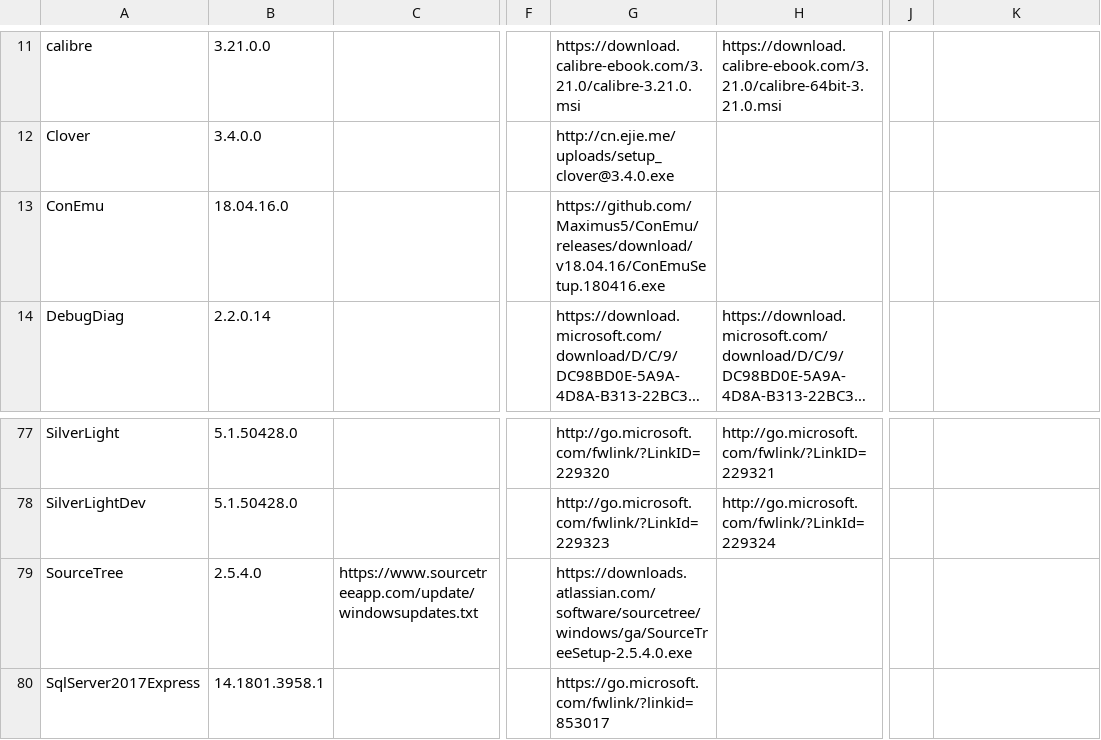
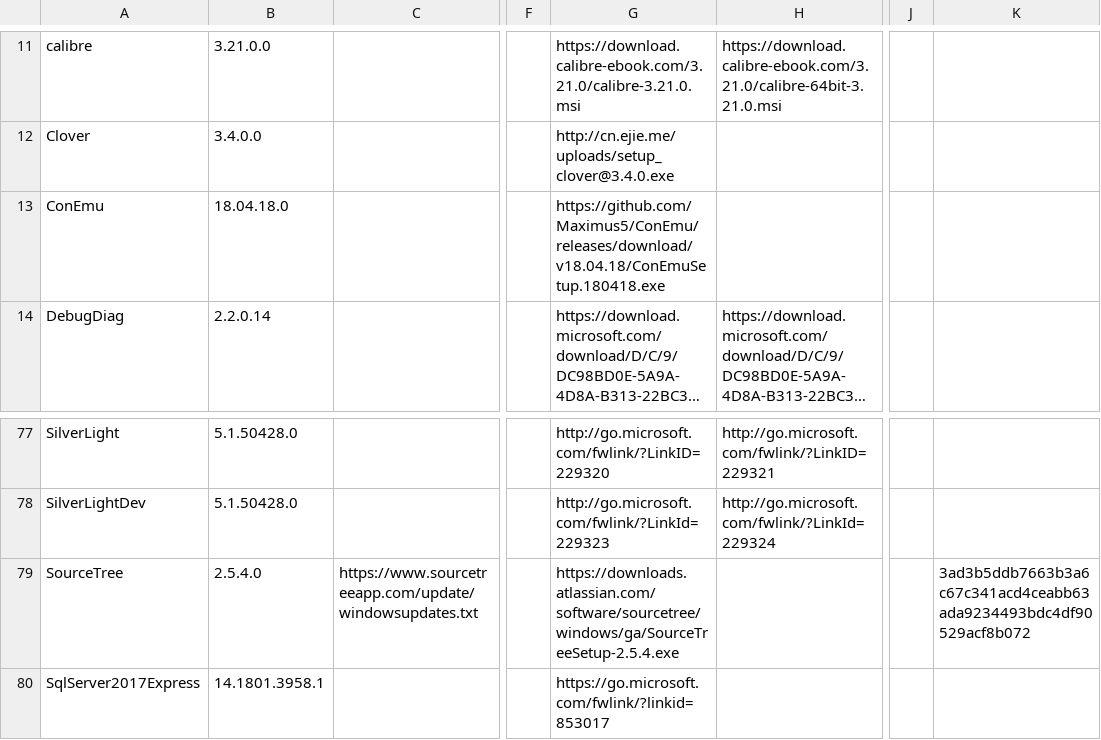
Before and after one commit to ackphht/ackphht.github.io, a CSV file: AckAptInstallDatabase.csv, drawn as a sheet; only a part is shown, gaps mark what is left out; long unchanged cells end in …; the diff names each change by its address in the sheet, - before the commit and + after, or states it on an @@ line.

Commit message:
ConEmu 18.04.18; fix Sourcetree

```diff
--- a/AckAptInstallDatabase.csv
+++ b/AckAptInstallDatabase.csv
-B13: 18.04.16.0
+B13: 18.04.18.0
-G13: https://github.com/Maximus5/ConEmu/releases/download/v18.04.16/ConEmuSetup.180416.exe
+G13: https://github.com/Maximus5/ConEmu/releases/download/v18.04.18/ConEmuSetup.180418.exe
-G79: https://downloads.atlassian.com/software/sourcetree/windows/ga/SourceTreeSetup-2.5.4.0.exe
+G79: https://downloads.atlassian.com/software/sourcetree/windows/ga/SourceTreeSetup-2.5.4.exe
-K79: (empty)
+K79: 3ad3b5ddb7663b3a6c67c341acd4ceabb63ada9234493bdc4df90529acf8b072
```
